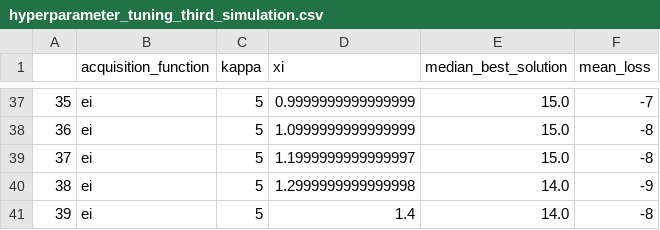
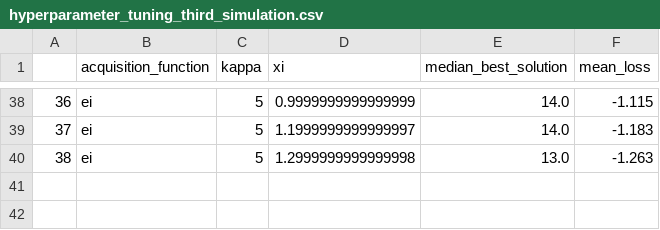
Before and after one commit to samuelstroschein/bachelor-thesis, a CSV file: src/hyperparameter_tuning_third_simulation.csv, drawn as a sheet; only a part is shown, gaps mark what is left out; removed rows and columns are numbered as before the commit, all else as after; the diff covers the shown part only; the diff names each change by its address in the sheet, - before the commit and + after, or states it on an @@ line.

```diff
--- a/src/hyperparameter_tuning_third_simulation.csv
+++ b/src/hyperparameter_tuning_third_simulation.csv
@@ column A renumbered between rows 5 and 38 @@
-E38 (median_best_solution): 15.0
+E38 (median_best_solution): 14.0
-F38 (mean_loss): -7
+F38 (mean_loss): -1.115
-row 38: 36 | ei | 5 | 1.0999999999999999 | 15.0 | -8
-E39 (median_best_solution): 15.0
+E39 (median_best_solution): 14.0
-F39 (mean_loss): -8
+F39 (mean_loss): -1.183
-E40 (median_best_solution): 14.0
+E40 (median_best_solution): 13.0
-F40 (mean_loss): -9
+F40 (mean_loss): -1.263
-row 41: 39 | ei | 5 | 1.4 | 14.0 | -8
```
Also changed, not shown: 7 added rows, 6 removed rows and 50 edited cells elsewhere in this file, 3 other files.
